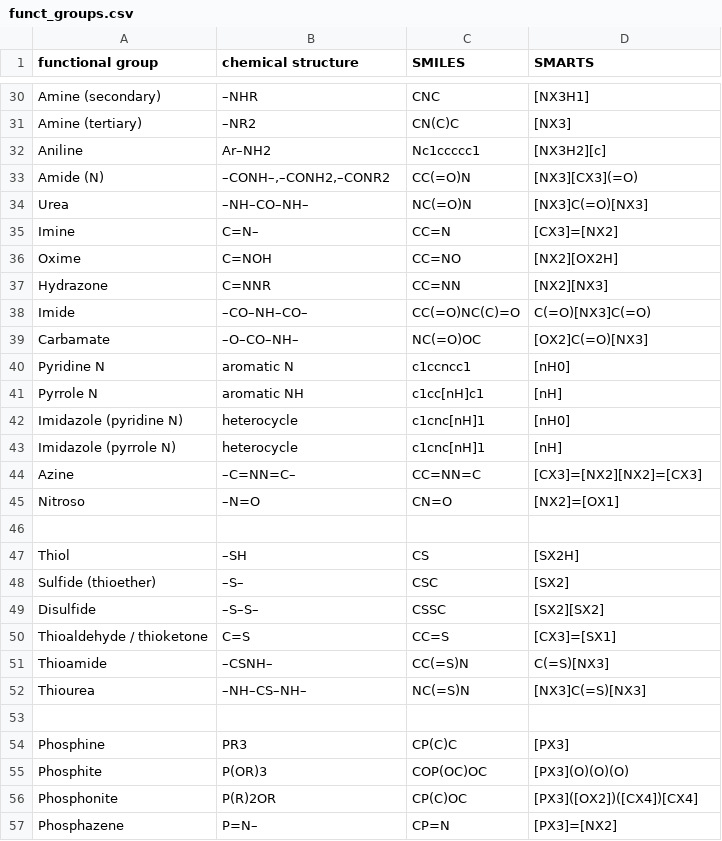
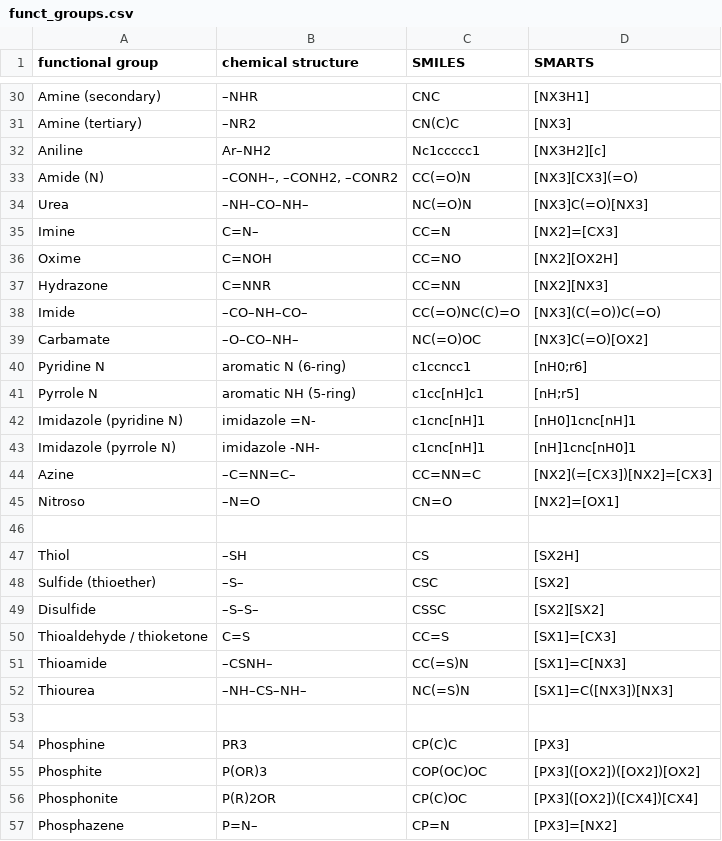
Before and after one commit to kevin-ymx/LBPP, a CSV file: dataset/prediction/funct_groups.csv, drawn as a sheet; only a part is shown, gaps mark what is left out; the diff covers the shown part only.

```diff
--- a/dataset/prediction/funct_groups.csv
+++ b/dataset/prediction/funct_groups.csv
@@ -32,14 +32,14 @@ Amine (tertiary)	–NR2	CN(C)C	[NX3]
 Aniline	Ar–NH2	Nc1ccccc1	[NX3H2][c]
-Amide (N)	–CONH–,–CONH2,–CONR2	CC(=O)N	[NX3][CX3](=O)
+Amide (N)	–CONH–, –CONH2, –CONR2	CC(=O)N	[NX3][CX3](=O)
 Urea	–NH–CO–NH–	NC(=O)N	[NX3]C(=O)[NX3]
-Imine	C=N–	CC=N	[CX3]=[NX2]
+Imine	C=N–	CC=N	[NX2]=[CX3]
 Oxime	C=NOH	CC=NO	[NX2][OX2H]
 Hydrazone	C=NNR	CC=NN	[NX2][NX3]
-Imide	–CO–NH–CO–	CC(=O)NC(C)=O	C(=O)[NX3]C(=O)
-Carbamate	–O–CO–NH–	NC(=O)OC	[OX2]C(=O)[NX3]
-Pyridine N	aromatic N	c1ccncc1	[nH0]
-Pyrrole N	aromatic NH	c1cc[nH]c1	[nH]
-Imidazole (pyridine N)	heterocycle	c1cnc[nH]1	[nH0]
-Imidazole (pyrrole N)	heterocycle	c1cnc[nH]1	[nH]
-Azine	–C=NN=C–	CC=NN=C	[CX3]=[NX2][NX2]=[CX3]
+Imide	–CO–NH–CO–	CC(=O)NC(C)=O	[NX3](C(=O))C(=O)
+Carbamate	–O–CO–NH–	NC(=O)OC	[NX3]C(=O)[OX2]
+Pyridine N	aromatic N (6-ring)	c1ccncc1	[nH0;r6]
+Pyrrole N	aromatic NH (5-ring)	c1cc[nH]c1	[nH;r5]
+Imidazole (pyridine N)	imidazole =N-	c1cnc[nH]1	[nH0]1cnc[nH]1
+Imidazole (pyrrole N)	imidazole -NH-	c1cnc[nH]1	[nH]1cnc[nH0]1
+Azine	–C=NN=C–	CC=NN=C	[NX2](=[CX3])[NX2]=[CX3]
 Nitroso	–N=O	CN=O	[NX2]=[OX1]
@@ -49,8 +49,8 @@ Sulfide (thioether)	–S–	CSC	[SX2]
 Disulfide	–S–S–	CSSC	[SX2][SX2]
-Thioaldehyde / thioketone	C=S	CC=S	[CX3]=[SX1]
-Thioamide	–CSNH–	CC(=S)N	C(=S)[NX3]
-Thiourea	–NH–CS–NH–	NC(=S)N	[NX3]C(=S)[NX3]
+Thioaldehyde / thioketone	C=S	CC=S	[SX1]=[CX3]
+Thioamide	–CSNH–	CC(=S)N	[SX1]=C[NX3]
+Thiourea	–NH–CS–NH–	NC(=S)N	[SX1]=C([NX3])[NX3]
 
 Phosphine	PR3	CP(C)C	[PX3]
-Phosphite	P(OR)3	COP(OC)OC	[PX3](O)(O)(O)
+Phosphite	P(OR)3	COP(OC)OC	[PX3]([OX2])([OX2])[OX2]
 Phosphonite	P(R)2OR	CP(C)OC	[PX3]([OX2])([CX4])[CX4]
```
Also changed, not shown: 19 edited cells elsewhere in this file.
